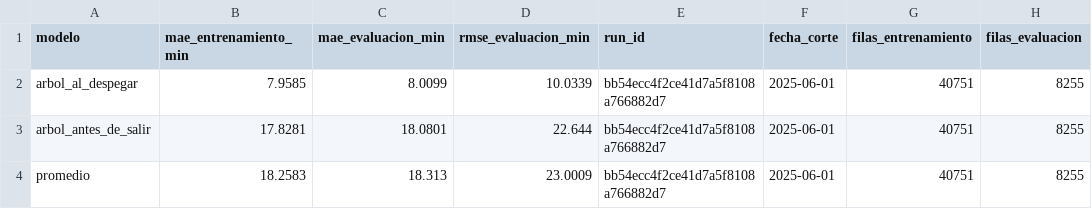
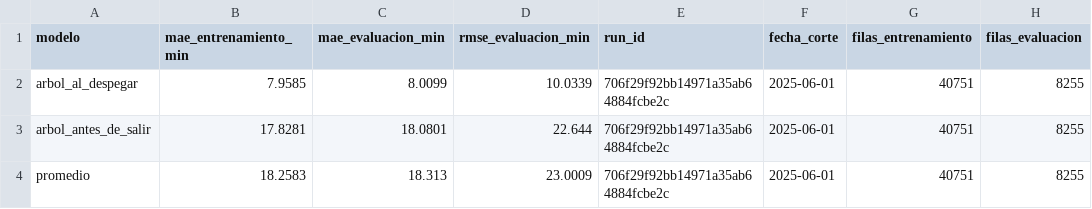
Before and after one commit to Johan0425/Sesion1_Esp, a CSV file: Entrega_Final/resultados_ml/metricas.csv, drawn as a sheet.

Commit message:
Entrega final: notebooks ejecutados en Databricks y resultados de ML

```diff
--- a/Entrega_Final/resultados_ml/metricas.csv
+++ b/Entrega_Final/resultados_ml/metricas.csv
@@ -1,4 +1,4 @@
 modelo,mae_entrenamiento_min,mae_evaluacion_min,rmse_evaluacion_min,run_id,fecha_corte,filas_entrenamiento,filas_evaluacion
-arbol_al_despegar,7.9585,8.0099,10.0339,bb54ecc4f2ce41d7a5f8108a766882d7,2025-06-01,40751,8255
-arbol_antes_de_salir,17.8281,18.0801,22.644,bb54ecc4f2ce41d7a5f8108a766882d7,2025-06-01,40751,8255
-promedio,18.2583,18.313,23.0009,bb54ecc4f2ce41d7a5f8108a766882d7,2025-06-01,40751,8255
+arbol_al_despegar,7.9585,8.0099,10.0339,706f29f92bb14971a35ab64884fcbe2c,2025-06-01,40751,8255
+arbol_antes_de_salir,17.8281,18.0801,22.644,706f29f92bb14971a35ab64884fcbe2c,2025-06-01,40751,8255
+promedio,18.2583,18.313,23.0009,706f29f92bb14971a35ab64884fcbe2c,2025-06-01,40751,8255
```
Also changed, not shown: 7 other files.
